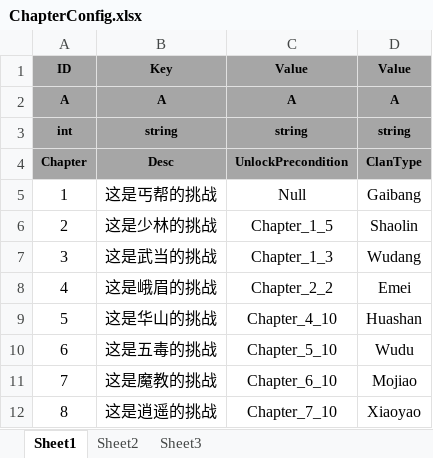
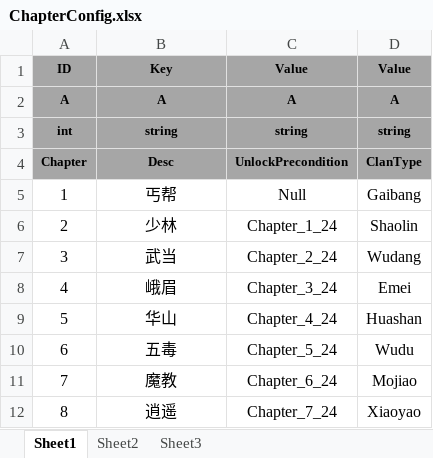
Before and after one commit to tkonexhh/simswordsman, an Excel workbook: Tables/Sources/gameplay/Level/ChapterConfig.xlsx, sheet Sheet1, drawn as a sheet; values as stored, in another font and other column widths than the file's, no borders; the diff names each change by its address in the sheet, - before the commit and + after, or states it on an @@ line.

```diff
--- a/Tables/Sources/gameplay/Level/ChapterConfig.xlsx (sheet Sheet1)
+++ b/Tables/Sources/gameplay/Level/ChapterConfig.xlsx (sheet Sheet1)
-B5: 这是丐帮的挑战
+B5: 丐帮
-B6: 这是少林的挑战
+B6: 少林
-C6: Chapter_1_5
+C6: Chapter_1_24
-B7: 这是武当的挑战
+B7: 武当
-C7: Chapter_1_3
+C7: Chapter_2_24
-B8: 这是峨眉的挑战
+B8: 峨眉
-C8: Chapter_2_2
+C8: Chapter_3_24
-B9: 这是华山的挑战
+B9: 华山
-C9: Chapter_4_10
+C9: Chapter_4_24
-B10: 这是五毒的挑战
+B10: 五毒
-C10: Chapter_5_10
+C10: Chapter_5_24
-B11: 这是魔教的挑战
+B11: 魔教
-C11: Chapter_6_10
+C11: Chapter_6_24
-B12: 这是逍遥的挑战
+B12: 逍遥
-C12: Chapter_7_10
+C12: Chapter_7_24
```
Also changed, not shown: Tables/Sources/gameplay/Clan/ClanConfig.xlsx, Tables/Sources/gameplay/Clan/EnemyConfig.xlsx, 1 other file.
